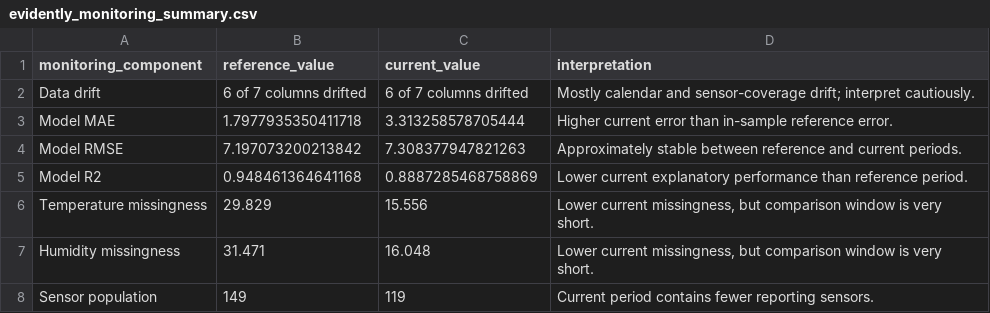
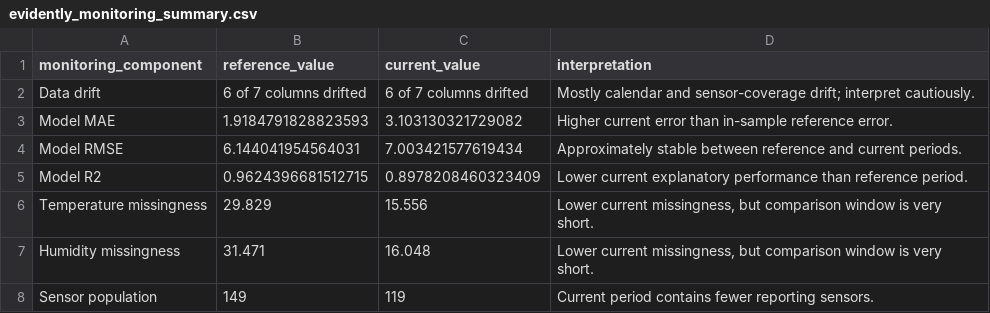
Before and after one commit to coleRodneyMigisha/airqo_cole_charis_assgnmnt, a CSV file: deployment_outputs/evidently_monitoring_summary.csv, drawn as a sheet.

```diff
--- a/deployment_outputs/evidently_monitoring_summary.csv
+++ b/deployment_outputs/evidently_monitoring_summary.csv
@@ -2,5 +2,5 @@ monitoring_component,reference_value,current_value,interpretation
 Data drift,6 of 7 columns drifted,6 of 7 columns drifted,Mostly calendar and sensor-coverage drift; interpret cautiously.
-Model MAE,1.7977935350411718,3.313258578705444,Higher current error than in-sample reference error.
-Model RMSE,7.197073200213842,7.308377947821263,Approximately stable between reference and current periods.
-Model R2,0.948461364641168,0.8887285468758869,Lower current explanatory performance than reference period.
+Model MAE,1.9184791828823593,3.103130321729082,Higher current error than in-sample reference error.
+Model RMSE,6.144041954564031,7.003421577619434,Approximately stable between reference and current periods.
+Model R2,0.9624396681512715,0.8978208460323409,Lower current explanatory performance than reference period.
 Temperature missingness,29.829,15.556,"Lower current missingness, but comparison window is very short."
```
Also changed, not shown: deployment_outputs/daily_pm25_predictions_august_1_to_14.csv, deployment_outputs/hourly_pm25_predictions_august_1.csv, 9 other files.
